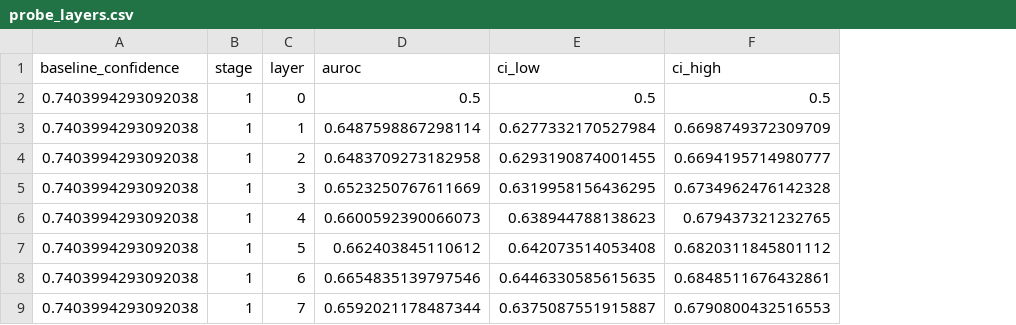
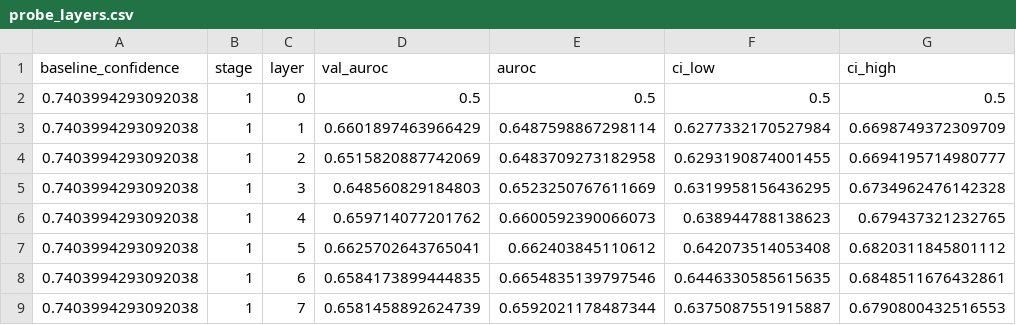
Before and after one commit to abjohnkang/llm-error-probes, a CSV file: results/qwen2.5-3b-instruct_n14042_seed0/probe_layers.csv, drawn as a sheet; only a part is shown; the diff names each change by its address in the sheet, - before the commit and + after, or states it on an @@ line.

Commit message:
Update full-run results with val-chosen layers

```diff
--- a/results/qwen2.5-3b-instruct_n14042_seed0/probe_layers.csv
+++ b/results/qwen2.5-3b-instruct_n14042_seed0/probe_layers.csv
+column D (val_auroc), rows 2-9: 0.5 | 0.6601897463966429 | 0.6515820887742069 | 0.648560829184803 | 0.659714077201762 | 0.6625702643765041 | 0.6584173899444835 | 0.6581458892624739
```
Also changed, not shown: 1 other file.
